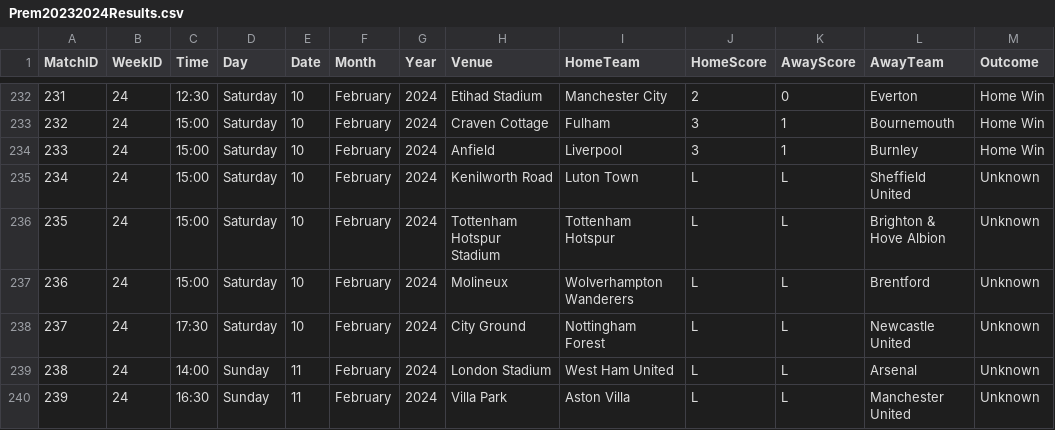
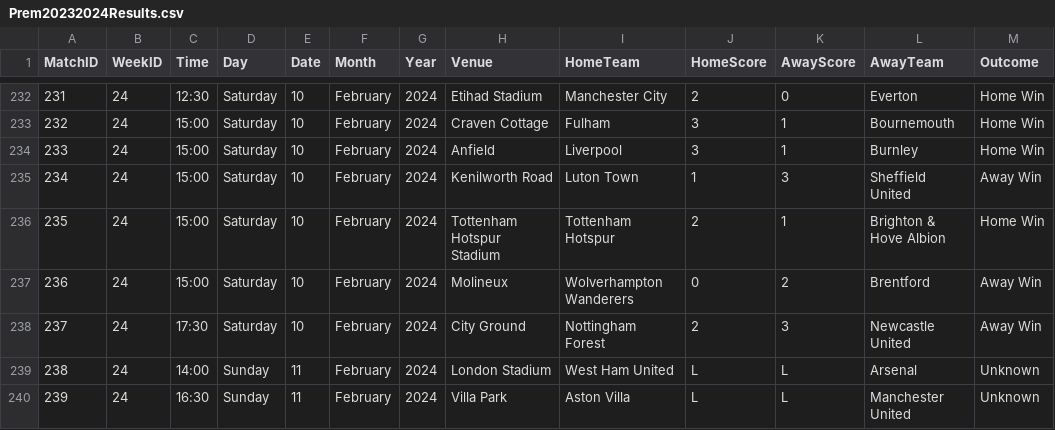
Before and after one commit to plcr9/Prem20232024, a CSV file: lib/Prem20232024Results.csv, drawn as a sheet; only a part is shown, gaps mark what is left out.

Commit message:
Update Prem20232024Results.csv

```diff
--- a/lib/Prem20232024Results.csv
+++ b/lib/Prem20232024Results.csv
@@ -234,6 +234,6 @@
 233,24,15:00,Saturday,10,February,2024,Anfield,Liverpool,3,1,Burnley,Home Win
-234,24,15:00,Saturday,10,February,2024,Kenilworth Road,Luton Town,L,L,Sheffield United,Unknown
-235,24,15:00,Saturday,10,February,2024,Tottenham Hotspur Stadium,Tottenham Hotspur,L,L,Brighton & Hove Albion,Unknown
-236,24,15:00,Saturday,10,February,2024,Molineux,Wolverhampton Wanderers,L,L,Brentford,Unknown
-237,24,17:30,Saturday,10,February,2024,City Ground,Nottingham Forest,L,L,Newcastle United,Unknown
+234,24,15:00,Saturday,10,February,2024,Kenilworth Road,Luton Town,1,3,Sheffield United,Away Win
+235,24,15:00,Saturday,10,February,2024,Tottenham Hotspur Stadium,Tottenham Hotspur,2,1,Brighton & Hove Albion,Home Win
+236,24,15:00,Saturday,10,February,2024,Molineux,Wolverhampton Wanderers,0,2,Brentford,Away Win
+237,24,17:30,Saturday,10,February,2024,City Ground,Nottingham Forest,2,3,Newcastle United,Away Win
 238,24,14:00,Sunday,11,February,2024,London Stadium,West Ham United,L,L,Arsenal,Unknown
```
